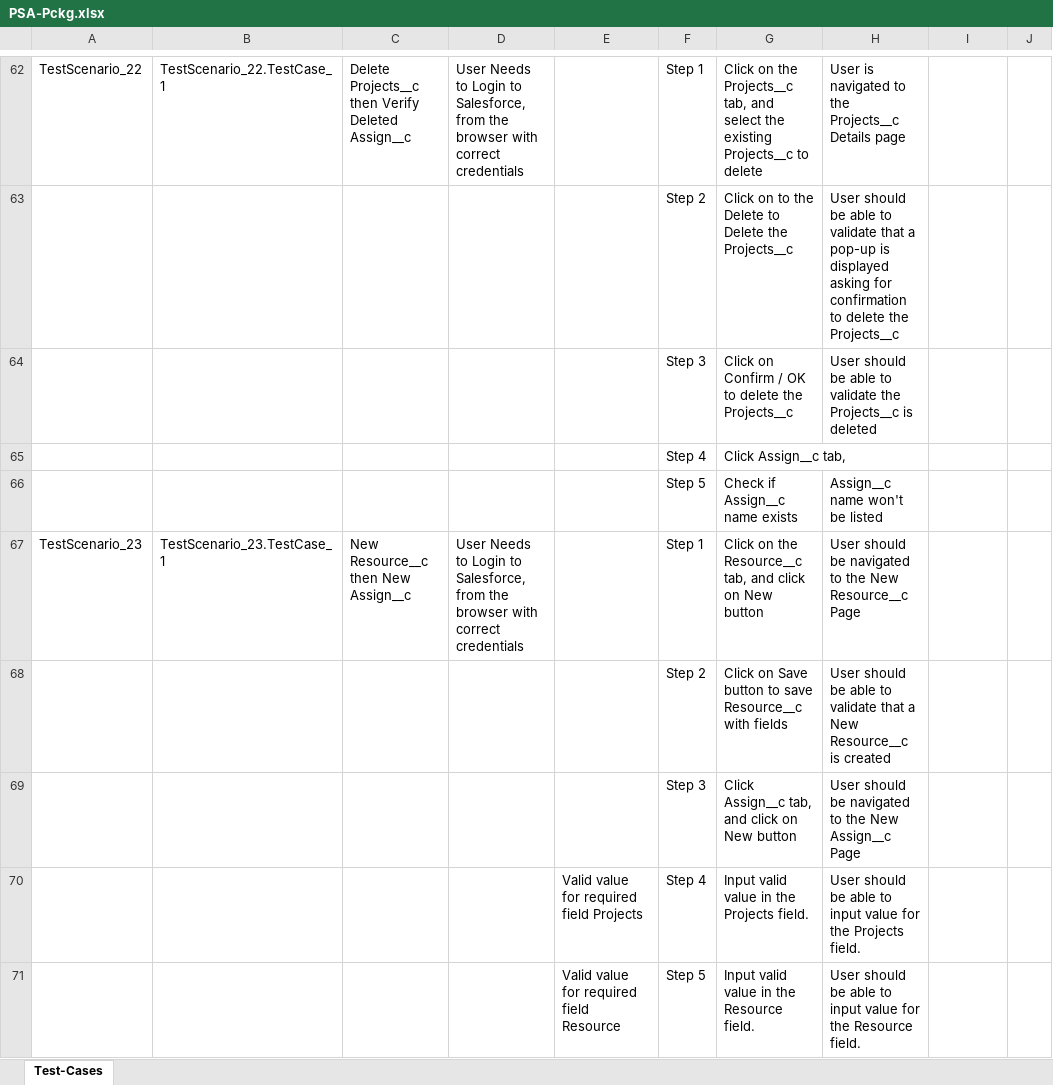
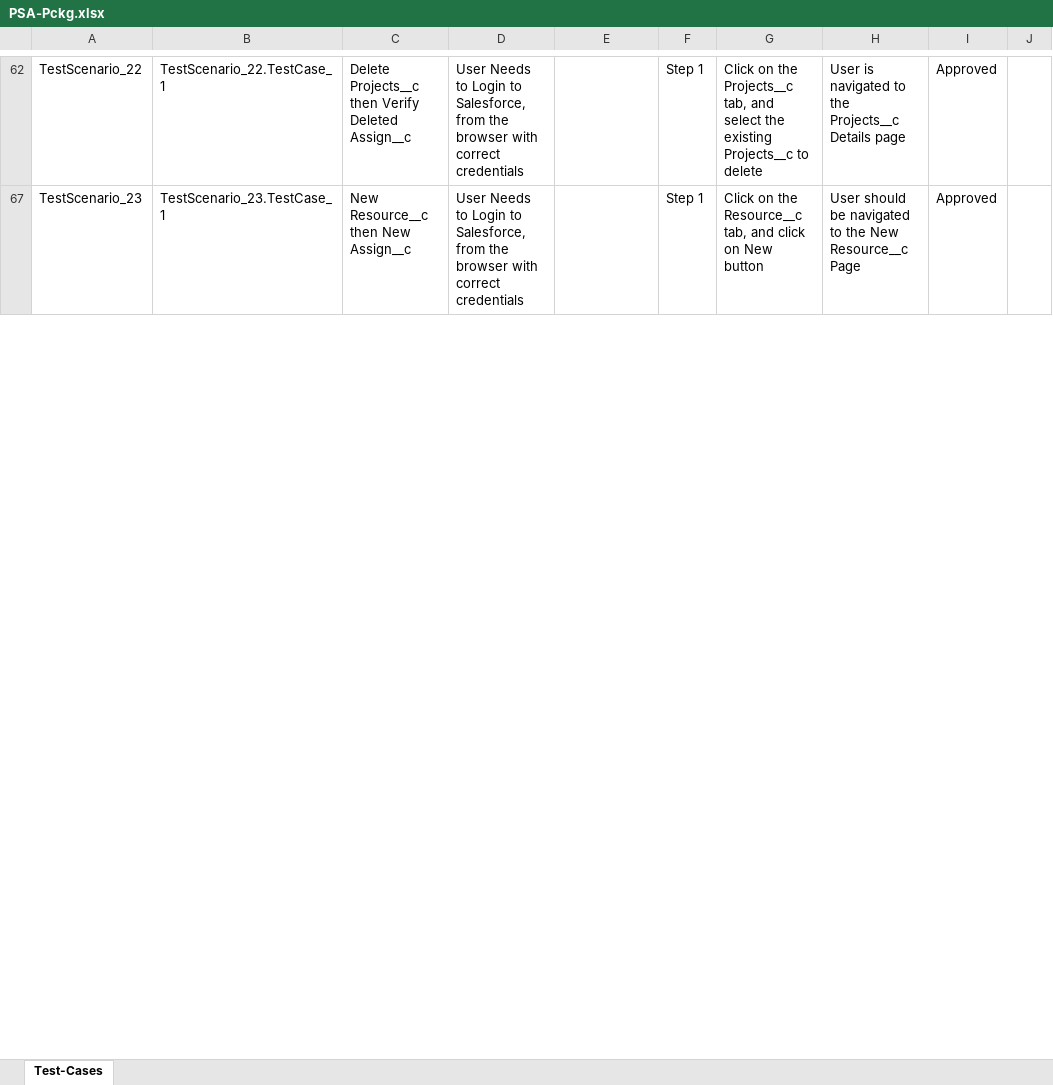
Before and after one commit to ShaikMohamedIrfan/TestAtif, an Excel workbook: PSA-Pckg.xlsx, sheet Test-Cases, drawn as a sheet; only a part is shown, gaps mark what is left out; values as stored, in another font and other column widths than the file's, no borders; table styles not drawn; the diff covers the shown part only; the diff names each change by its address in the sheet, - before the commit and + after, or states it on an @@ line.

```diff
--- a/PSA-Pckg.xlsx (sheet Test-Cases)
+++ b/PSA-Pckg.xlsx (sheet Test-Cases)
-I62: (empty)
+I62: Approved
@@ row 63 hidden:  |  |  |  |  | Step 2 | Click on to the Delete to Delete the Projects__c | User should be able to validate that a pop-up is displayed asking for confirmation to delete the Projects__c @@
@@ row 64 hidden:  |  |  |  |  | Step 3 | Click on Confirm / OK to delete the Projects__c | User should be able to validate the Projects__c is deleted @@
@@ row 65 hidden:  |  |  |  |  | Step 4 | Click Assign__c tab, @@
@@ row 66 hidden:  |  |  |  |  | Step 5 | Check if Assign__c name exists | Assign__c name won't be listed @@
-I67: (empty)
+I67: Approved
@@ row 68 hidden:  |  |  |  |  | Step 2 | Click on Save button to save Resource__c with fields | User should be able to validate that a New Resource__c is created @@
@@ row 69 hidden:  |  |  |  |  | Step 3 | Click Assign__c tab, and click on New button | User should be navigated to the New Assign__c Page @@
@@ row 70 hidden:  |  |  |  | Valid value for required field Projects | Step 4 | Input valid value in the Projects field. | User should be able to input value for the Projects field. @@
@@ row 71 hidden:  |  |  |  | Valid value for required field Resource | Step 5 | Input valid value in the Resource field. | User should be able to input value for the Resource field. @@
```
Also changed, not shown: 81 hidden or unhidden rows and 27 edited cells elsewhere in this sheet.
